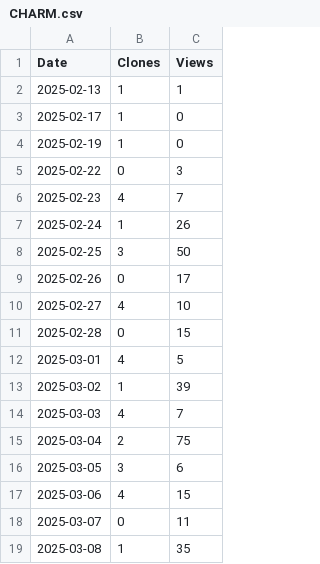
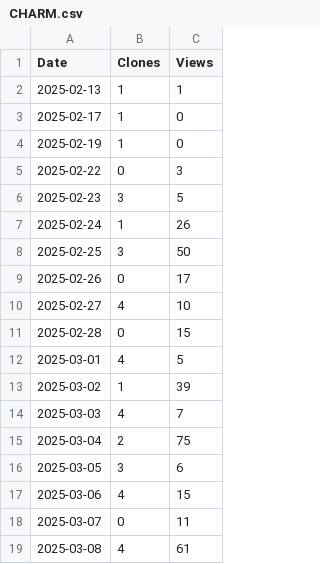
Before and after one commit to arc-research-lab/PlotTrafficInfo, a CSV file: TrafficPlot/CHARM.csv, drawn as a sheet.

```diff
--- a/TrafficPlot/CHARM.csv
+++ b/TrafficPlot/CHARM.csv
@@ -5,3 +5,3 @@ Date,Clones,Views
 2025-02-22,0,3
-2025-02-23,4,7
+2025-02-23,3,5
 2025-02-24,1,26
@@ -18,2 +18,2 @@ Date,Clones,Views
 2025-03-07,0,11
-2025-03-08,1,35
+2025-03-08,4,61
```
Also changed, not shown: TrafficPlot/Aries.csv, 2 other files.
